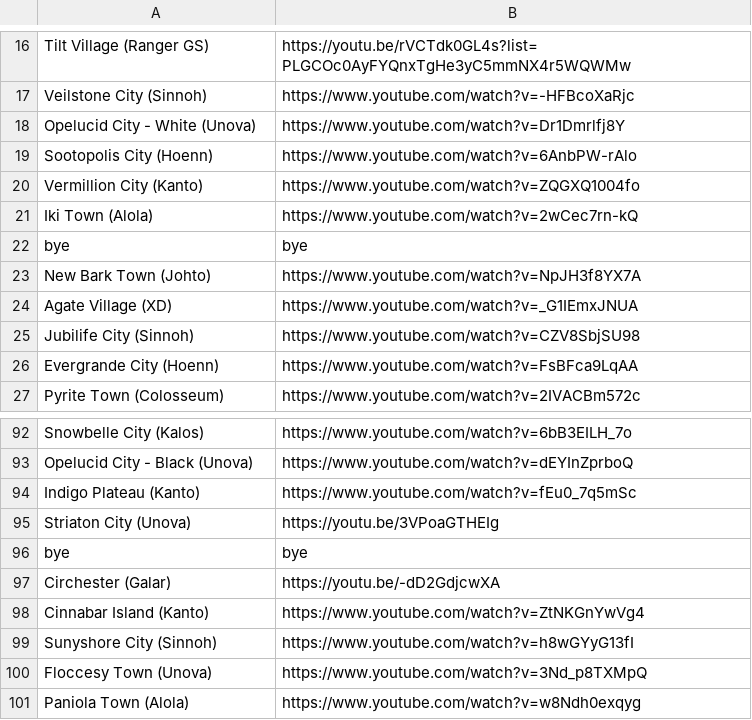
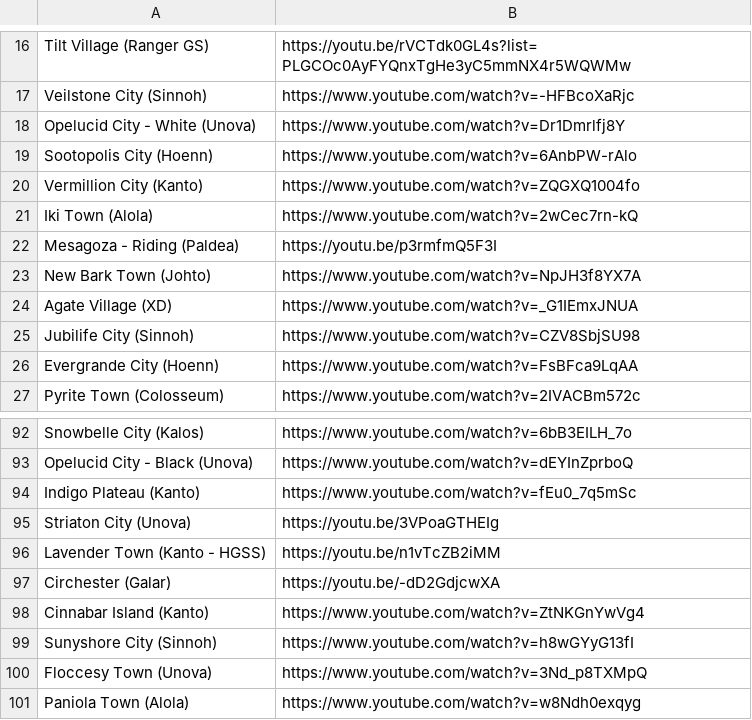
Before and after one commit to jacob-ressler/pmm, a TSV file: data/s5-towns.tsv, drawn as a sheet; only a part is shown, gaps mark what is left out.

Commit message:
Update bracket data

```diff
--- a/data/s5-towns.tsv
+++ b/data/s5-towns.tsv
@@ -21,3 +21,3 @@ Vermillion City (Kanto)	https://www.youtube.com/watch?v=ZQGXQ1004fo
 Iki Town (Alola)	https://www.youtube.com/watch?v=2wCec7rn-kQ
-bye	bye
+Mesagoza - Riding (Paldea)	https://youtu.be/p3rmfmQ5F3I
 New Bark Town (Johto)	https://www.youtube.com/watch?v=NpJH3f8YX7A
@@ -95,3 +95,3 @@ Indigo Plateau (Kanto)	https://www.youtube.com/watch?v=fEu0_7q5mSc
 Striaton City (Unova)	https://youtu.be/3VPoaGTHEIg
-bye	bye
+Lavender Town (Kanto - HGSS)	https://youtu.be/n1vTcZB2iMM
 Circhester (Galar)	https://youtu.be/-dD2GdjcwXA
```
Also changed, not shown: data/s5-areas-of-interest.tsv, data/s5-trainer-battles.tsv, 1 other file.
